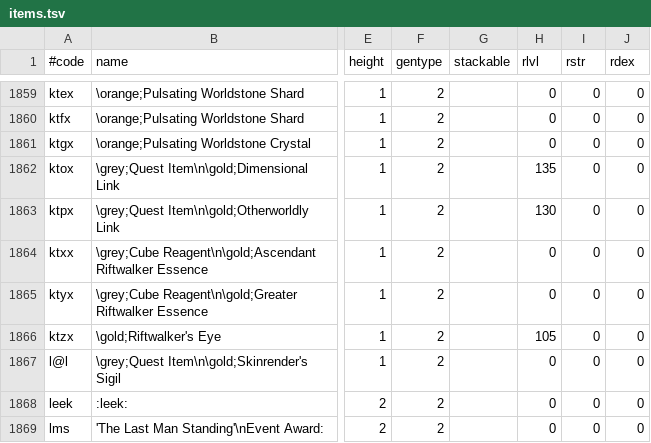
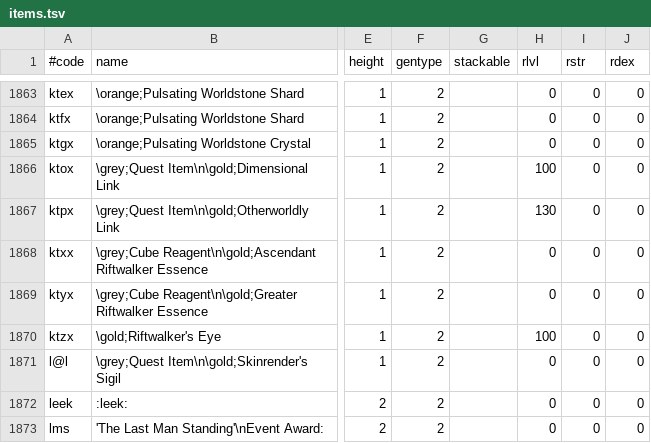
Before and after one commit to kambala-decapitator/MedianXLOfflineTools, a TSV file: utils/txt_parser/generated/en/items.tsv, drawn as a sheet; only a part is shown, gaps mark what is left out; addresses are those after the commit; the diff covers the shown part only; the diff names each change by its address in the sheet, - before the commit and + after, or states it on an @@ line.

```diff
--- a/utils/txt_parser/generated/en/items.tsv
+++ b/utils/txt_parser/generated/en/items.tsv
-H1866 (rlvl): 135
+H1866 (rlvl): 100
-H1870 (rlvl): 105
+H1870 (rlvl): 100
```
Also changed, not shown: 5 added rows and 16 edited cells elsewhere in this file, utils/txt_parser/generated/en/monsters.tsv, utils/txt_parser/generated/en/uniques.tsv, 33 other files.
